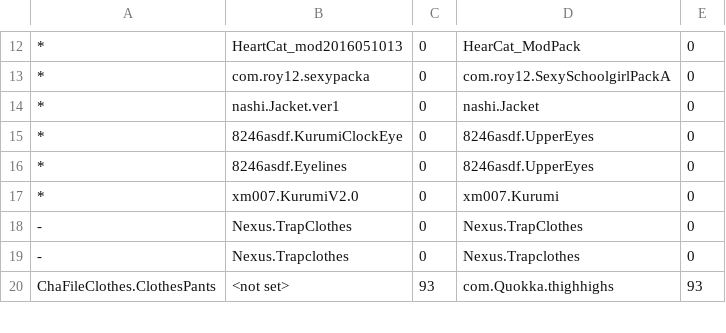
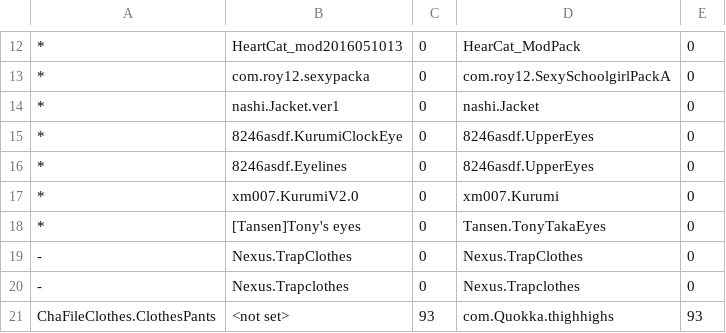
Before and after one commit to IllusionMods/KK_Plugins, a CSV file: KK_GUIDMigration/KK_GUIDMigration.csv, drawn as a sheet; only a part is shown, gaps mark what is left out; the diff names each change by its address in the sheet, - before the commit and + after, or states it on an @@ line.

Commit message:
Update migration info

```diff
--- a/KK_GUIDMigration/KK_GUIDMigration.csv
+++ b/KK_GUIDMigration/KK_GUIDMigration.csv
+row 18: * | [Tansen]Tony's eyes | 0 | Tansen.TonyTakaEyes | 0
```
